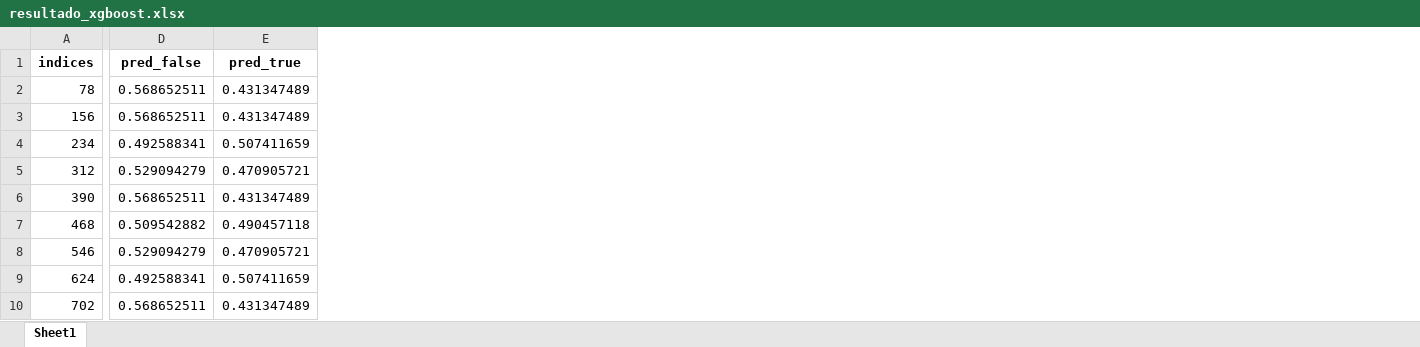
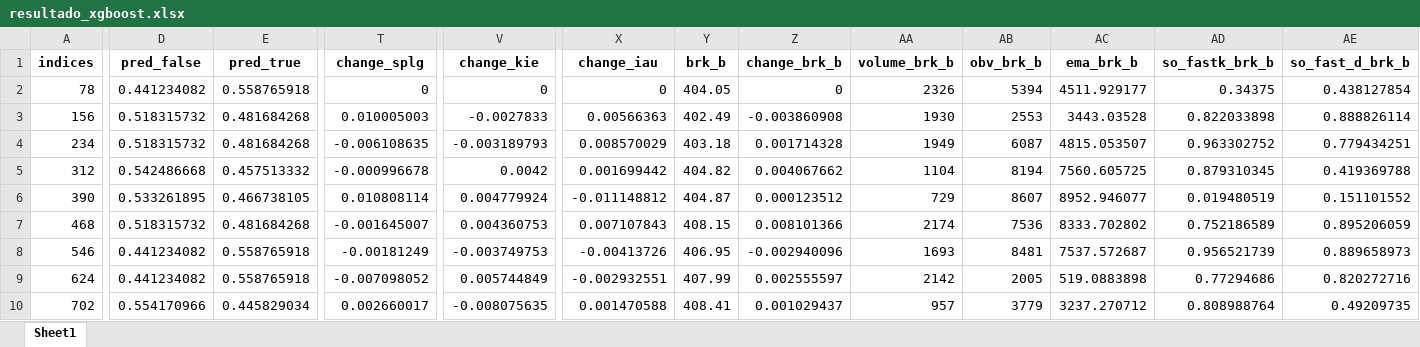
Before and after one commit to raulavilesrodriguez/estrategia1_market, an Excel workbook: back_testing/datos/Xgboost/resultado_xgboost.xlsx, sheet Sheet1, drawn as a sheet; only a part is shown, gaps mark what is left out; values as stored, in another font and other column widths than the file's, no borders; the diff covers the shown part only; the diff names each change by its address in the sheet, - before the commit and + after, or states it on an @@ line.

```diff
--- a/back_testing/datos/Xgboost/resultado_xgboost.xlsx (sheet Sheet1)
+++ b/back_testing/datos/Xgboost/resultado_xgboost.xlsx (sheet Sheet1)
+column T (change_splg), rows 2-10: 0 | 0.010005003 | -0.006108635 | -0.000996678 | 0.010808114 | -0.001645007 | -0.00181249 | -0.007098052 | 0.002660017
+column V (change_kie), rows 2-10: 0 | -0.0027833 | -0.003189793 | 0.0042 | 0.004779924 | 0.004360753 | -0.003749753 | 0.005744849 | -0.008075635
+column X (change_iau), rows 2-10: 0 | 0.00566363 | 0.008570029 | 0.001699442 | -0.011148812 | 0.007107843 | -0.00413726 | -0.002932551 | 0.001470588
+column Y (brk_b), rows 2-10: 404.05 | 402.49 | 403.18 | 404.82 | 404.87 | 408.15 | 406.95 | 407.99 | 408.41
+column Z (change_brk_b), rows 2-10: 0 | -0.003860908 | 0.001714328 | 0.004067662 | 0.000123512 | 0.008101366 | -0.002940096 | 0.002555597 | 0.001029437
+column AA (volume_brk_b), rows 2-10: 2326 | 1930 | 1949 | 1104 | 729 | 2174 | 1693 | 2142 | 957
+column AB (obv_brk_b), rows 2-10: 5394 | 2553 | 6087 | 8194 | 8607 | 7536 | 8481 | 2005 | 3779
+column AC (ema_brk_b), rows 2-10: 4511.929177 | 3443.03528 | 4815.053507 | 7560.605725 | 8952.946077 | 8333.702802 | 7537.572687 | 519.0883898 | 3237.270712
+column AD (so_fastk_brk_b), rows 2-10: 0.34375 | 0.822033898 | 0.963302752 | 0.879310345 | 0.019480519 | 0.752186589 | 0.956521739 | 0.77294686 | 0.808988764
+column AE (so_fast_d_brk_b), rows 2-10: 0.438127854 | 0.888826114 | 0.779434251 | 0.419369788 | 0.151101552 | 0.895206059 | 0.889658973 | 0.820272716 | 0.49209735
-D2 (pred_false): 0.568652511
+D2 (pred_false): 0.441234082
-E2 (pred_true): 0.431347489
+E2 (pred_true): 0.558765918
-D3 (pred_false): 0.568652511
+D3 (pred_false): 0.518315732
-E3 (pred_true): 0.431347489
+E3 (pred_true): 0.481684268
-D4 (pred_false): 0.492588341
+D4 (pred_false): 0.518315732
-E4 (pred_true): 0.507411659
+E4 (pred_true): 0.481684268
-D5 (pred_false): 0.529094279
+D5 (pred_false): 0.542486668
-E5 (pred_true): 0.470905721
+E5 (pred_true): 0.457513332
-D6 (pred_false): 0.568652511
+D6 (pred_false): 0.533261895
-E6 (pred_true): 0.431347489
+E6 (pred_true): 0.466738105
-D7 (pred_false): 0.509542882
+D7 (pred_false): 0.518315732
-E7 (pred_true): 0.490457118
+E7 (pred_true): 0.481684268
-D8 (pred_false): 0.529094279
+D8 (pred_false): 0.441234082
-E8 (pred_true): 0.470905721
+E8 (pred_true): 0.558765918
-D9 (pred_false): 0.492588341
+D9 (pred_false): 0.441234082
-E9 (pred_true): 0.507411659
+E9 (pred_true): 0.558765918
-D10 (pred_false): 0.568652511
+D10 (pred_false): 0.554170966
-E10 (pred_true): 0.431347489
+E10 (pred_true): 0.445829034
```
Also changed, not shown: 4 added columns and 653 edited cells elsewhere in this sheet, back_testing/datos/Xgboost/buyDips_META_10mar25.xlsx, back_testing/datos/plt.xlsx, 24 other files.
